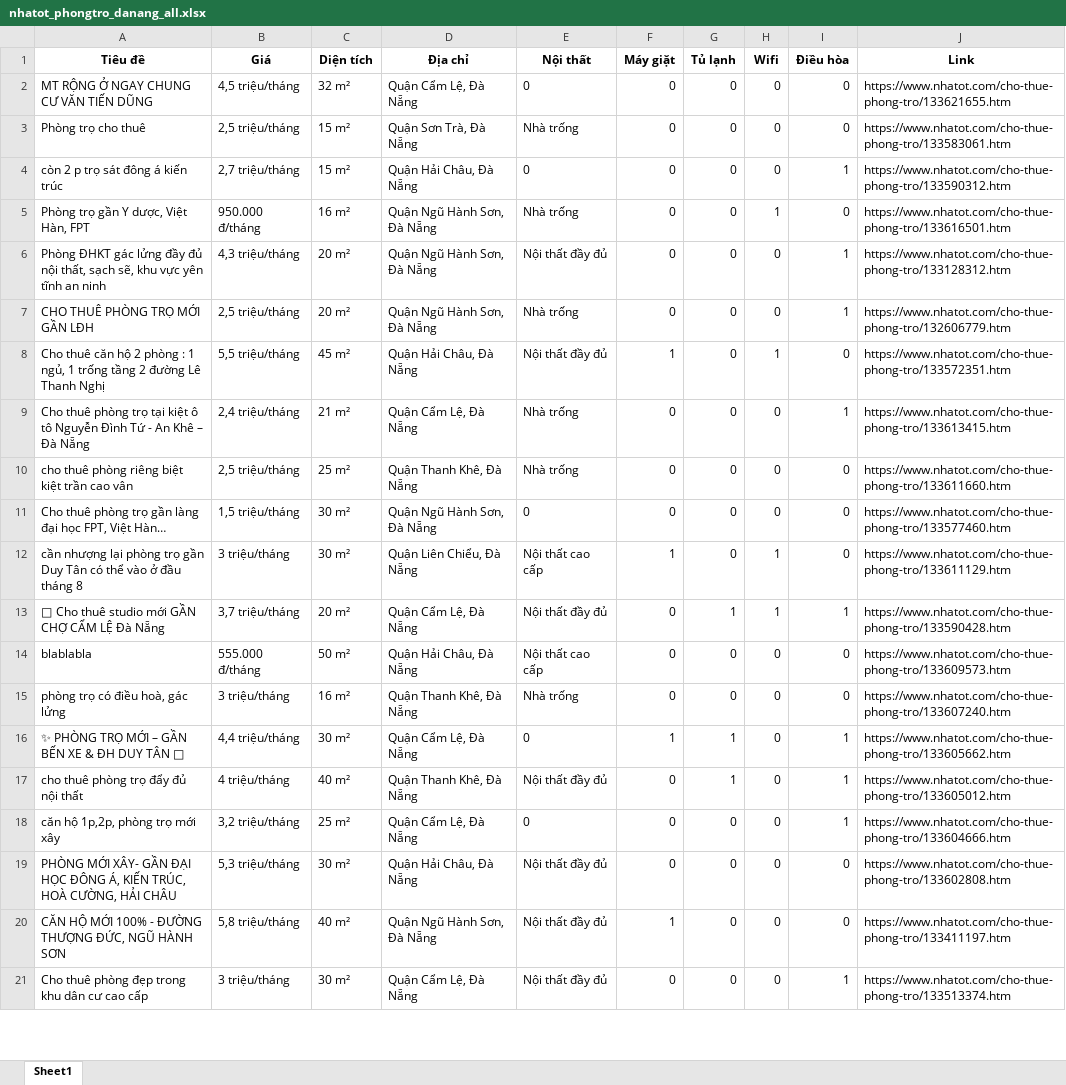
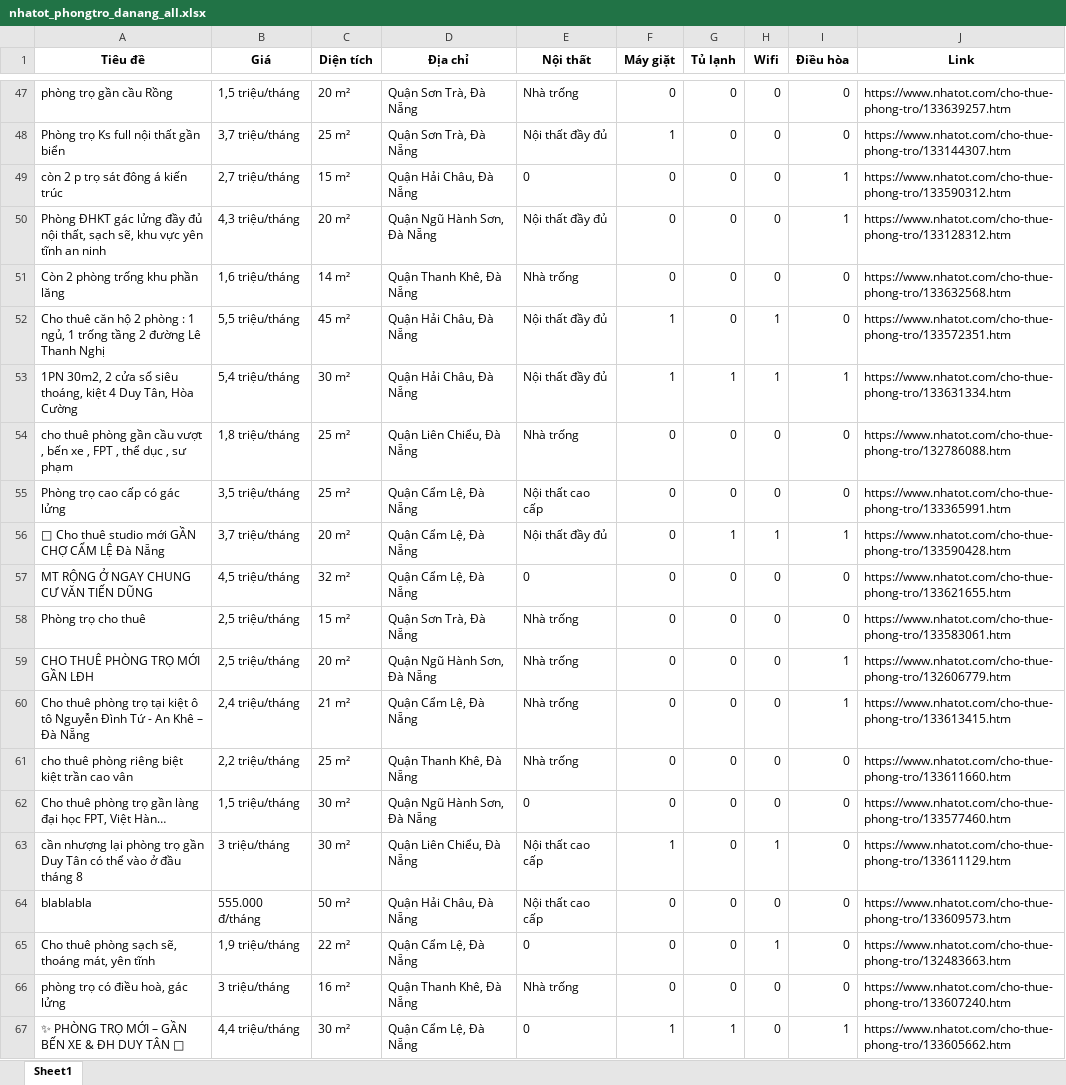
Before and after one commit to 5ude-k/c-o-d-li-u-ph-ng-tr-, an Excel workbook: nhatot_phongtro_danang_all.xlsx, sheet Sheet1, drawn as a sheet; only a part is shown, gaps mark what is left out; the shorter side is filled out with more unchanged rows; values as stored, in another font and other column widths than the file's, no borders; removed rows and columns are numbered as before the commit, all else as after; the diff covers the shown part only; the diff names each change by its address in the sheet, - before the commit and + after, or states it on an @@ line.

```diff
--- a/nhatot_phongtro_danang_all.xlsx (sheet Sheet1)
+++ b/nhatot_phongtro_danang_all.xlsx (sheet Sheet1)
+row 47: phòng trọ gần cầu Rồng | 1,5 triệu/tháng | 20 m² | Quận Sơn Trà, Đà Nẵng | Nhà trống | 0 | 0 | 0 | 0 | https://www.nhatot.com/cho-thue-phong-tro/133639257.htm
+row 48: Phòng trọ Ks full nội thất gần biển | 3,7 triệu/tháng | 25 m² | Quận Sơn Trà, Đà Nẵng | Nội thất đầy đủ | 1 | 0 | 0 | 0 | https://www.nhatot.com/cho-thue-phong-tro/133144307.htm
@@ row 4 moved to row 49: còn 2 p trọ sát đông á kiến trúc @@
@@ row 6 moved to row 50: Phòng ĐHKT gác lửng đầy đủ nội thất, sạc… @@
+row 51: Còn 2 phòng trống khu phần lăng | 1,6 triệu/tháng | 14 m² | Quận Thanh Khê, Đà Nẵng | Nhà trống | 0 | 0 | 0 | 0 | https://www.nhatot.com/cho-thue-phong-tro/133632568.htm
@@ row 8 moved to row 52: Cho thuê căn hộ 2 phòng : 1 ngủ, 1 trống… @@
+row 53: 1PN 30m2, 2 cửa sổ siêu thoáng, kiệt 4 Duy Tân, Hòa Cường | 5,4 triệu/tháng | 30 m² | Quận Hải Châu, Đà Nẵng | Nội thất đầy đủ | 1 | 1 | 1 | 1 | https://www.nhatot.com/cho-thue-phong-tro/133631334.htm
+row 54: cho thuê phòng gần cầu vượt , bến xe , FPT , thể dục , sư phạm | 1,8 triệu/tháng | 25 m² | Quận Liên Chiểu, Đà Nẵng | Nhà trống | 0 | 0 | 0 | 0 | https://www.nhatot.com/cho-thue-phong-tro/132786088.htm
@@ row 27 moved to row 55: Phòng trọ cao cấp có gác lửng @@
@@ row 13 moved to row 56: 🏡 Cho thuê studio mới GẦN CHỢ CẨM LỆ Đà … @@
-row 5: Phòng trọ gần Y dược, Việt Hàn, FPT | 950.000 đ/tháng | 16 m² | Quận Ngũ Hành Sơn, Đà Nẵng | Nhà trống | 0 | 0 | 1 | 0 | https://www.nhatot.com/cho-thue-phong-tro/133616501.htm
-B61 (Giá): 2,5 triệu/tháng
+B61 (Giá): 2,2 triệu/tháng
+row 65: Cho thuê phòng sạch sẽ, thoáng mát, yên tĩnh | 1,9 triệu/tháng | 22 m² | Quận Cẩm Lệ, Đà Nẵng | 0 | 0 | 0 | 1 | 0 | https://www.nhatot.com/cho-thue-phong-tro/132483663.htm
```
Also changed, not shown: 45 added rows and 7 removed rows elsewhere in this sheet, 3 other files.
